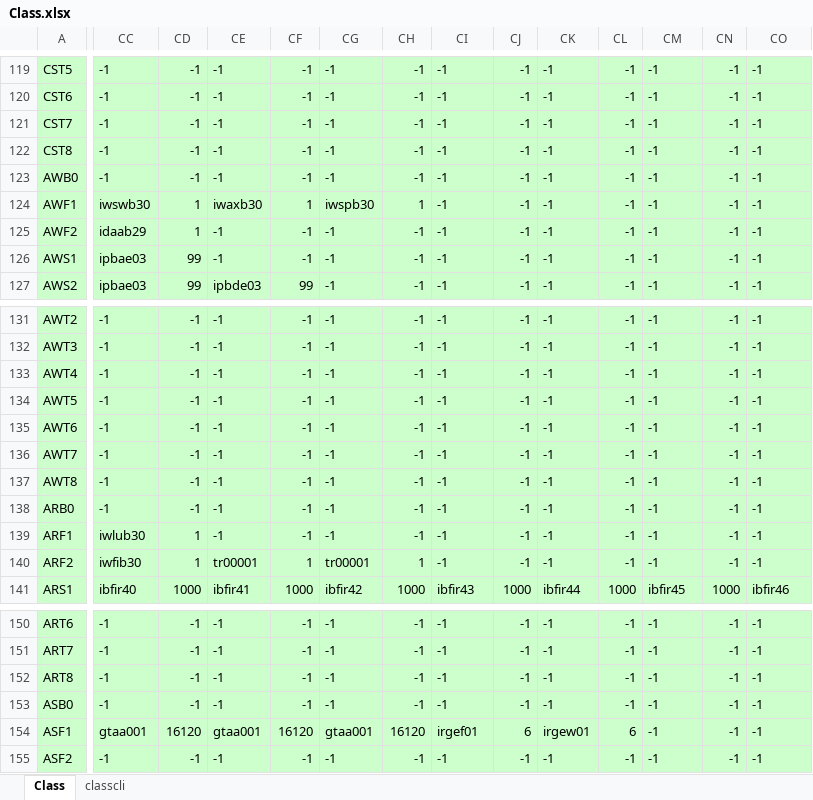
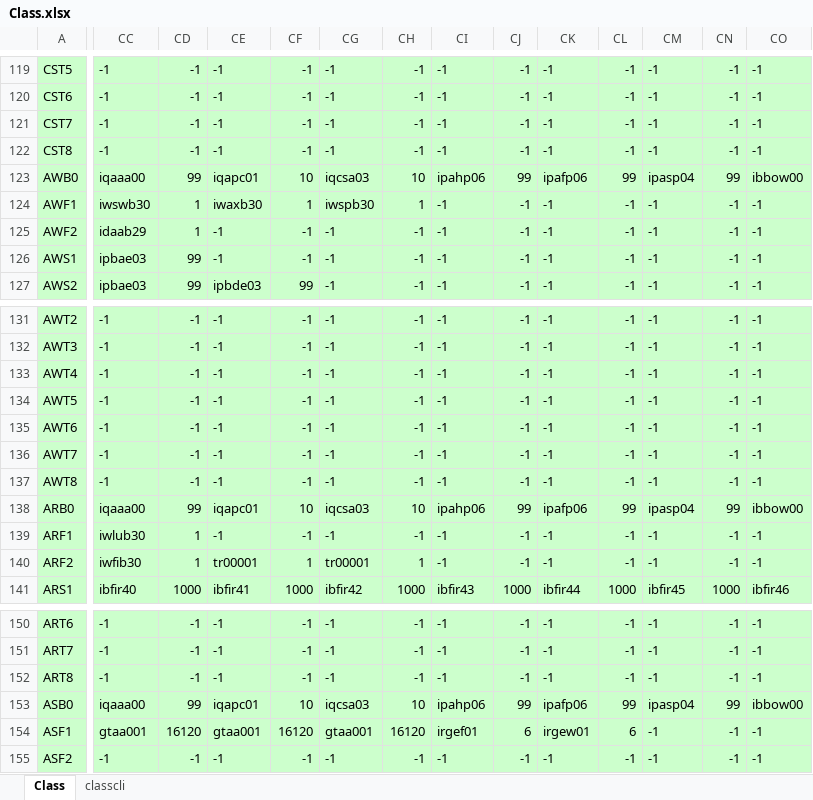
Before and after one commit to juangraydev/nexus-database, an Excel workbook: gu_in/Character.edf/Class.xlsx, sheet Class, drawn as a sheet; only a part is shown, gaps mark what is left out; values as stored, in another font and other column widths than the file's, no borders; the diff covers the shown part only; the diff names each change by its address in the sheet, - before the commit and + after, or states it on an @@ line.

```diff
--- a/gu_in/Character.edf/Class.xlsx (sheet Class)
+++ b/gu_in/Character.edf/Class.xlsx (sheet Class)
-CC123: -1
+CC123: iqaaa00
-CD123: -1
+CD123: 99
-CE123: -1
+CE123: iqapc01
-CF123: -1
+CF123: 10
-CG123: -1
+CG123: iqcsa03
-CH123: -1
+CH123: 10
-CI123: -1
+CI123: ipahp06
-CJ123: -1
+CJ123: 99
-CK123: -1
+CK123: ipafp06
-CL123: -1
+CL123: 99
-CM123: -1
+CM123: ipasp04
-CN123: -1
+CN123: 99
-CO123: -1
+CO123: ibbow00
-CC138: -1
+CC138: iqaaa00
-CD138: -1
+CD138: 99
-CE138: -1
+CE138: iqapc01
-CF138: -1
+CF138: 10
-CG138: -1
+CG138: iqcsa03
-CH138: -1
+CH138: 10
-CI138: -1
+CI138: ipahp06
-CJ138: -1
+CJ138: 99
-CK138: -1
+CK138: ipafp06
-CL138: -1
+CL138: 99
-CM138: -1
+CM138: ipasp04
-CN138: -1
+CN138: 99
-CO138: -1
+CO138: ibbow00
-CC153: -1
+CC153: iqaaa00
-CD153: -1
+CD153: 99
-CE153: -1
+CE153: iqapc01
-CF153: -1
+CF153: 10
-CG153: -1
+CG153: iqcsa03
-CH153: -1
+CH153: 10
-CI153: -1
+CI153: ipahp06
-CJ153: -1
+CJ153: 99
-CK153: -1
+CK153: ipafp06
-CL153: -1
+CL153: 99
-CM153: -1
+CM153: ipasp04
-CN153: -1
+CN153: 99
-CO153: -1
+CO153: ibbow00
```
Also changed, not shown: 143 edited cells elsewhere in this sheet, sheet classcli, 6 other files.
